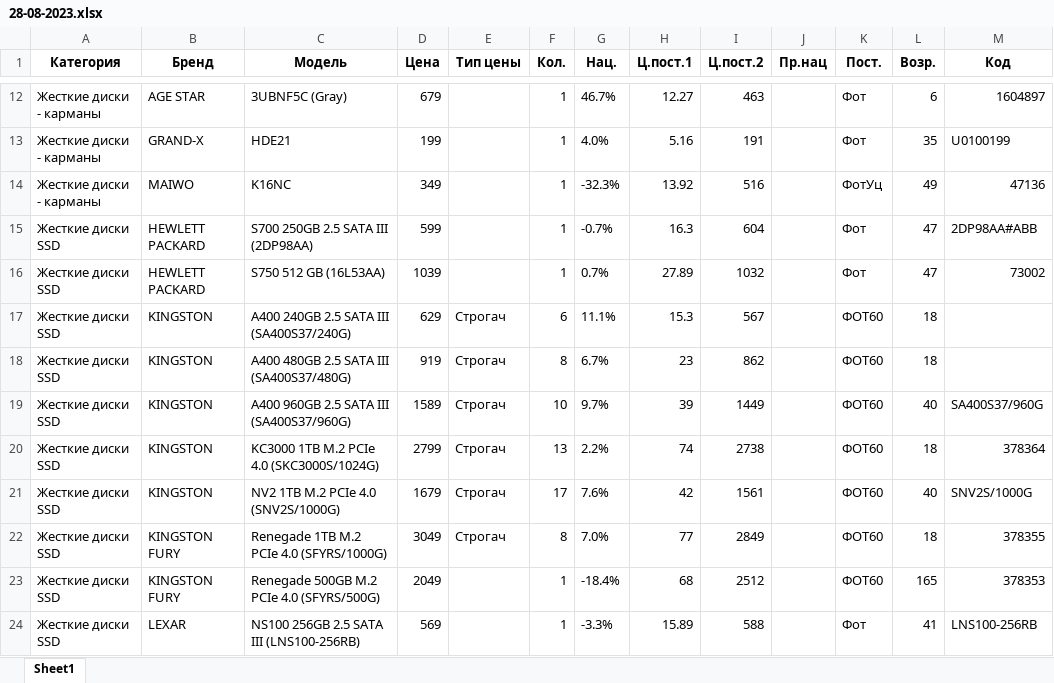
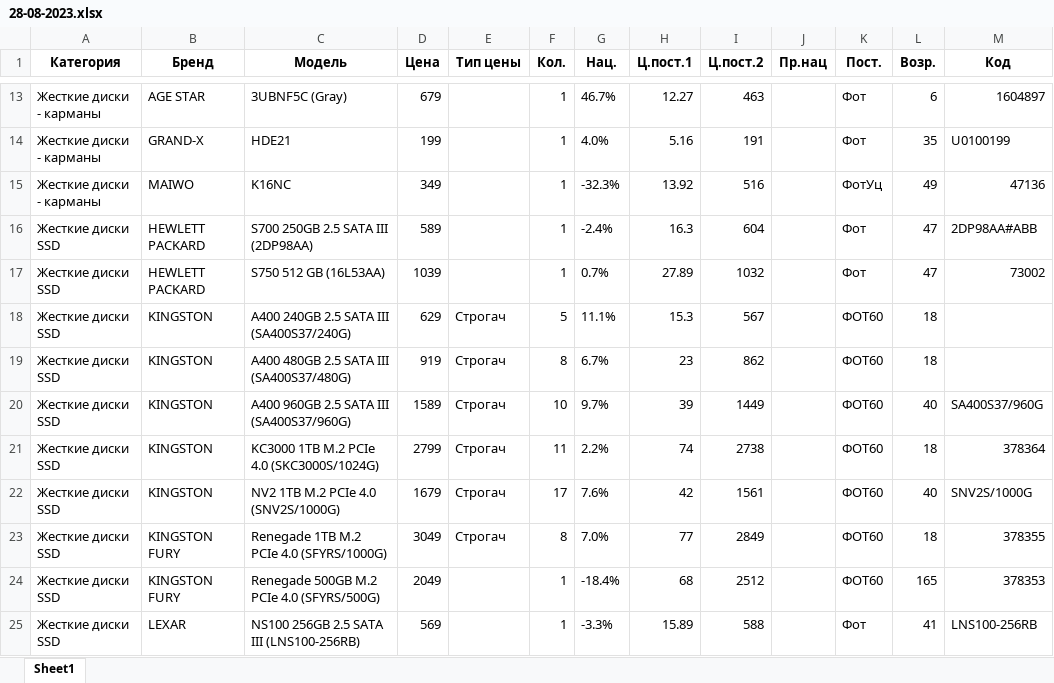
Before and after one commit to doranvlad/sold_and_new, an Excel workbook: files/import_from_site/new/28-08-2023.xlsx, sheet Sheet1, drawn as a sheet; only a part is shown, gaps mark what is left out; values as stored, in another font and other column widths than the file's, no borders; addresses are those after the commit; the diff covers the shown part only; the diff names each change by its address in the sheet, - before the commit and + after, or states it on an @@ line.

```diff
--- a/files/import_from_site/new/28-08-2023.xlsx (sheet Sheet1)
+++ b/files/import_from_site/new/28-08-2023.xlsx (sheet Sheet1)
-D16 (Цена): 599
+D16 (Цена): 589
-G16 (Нац.): -0.7%
+G16 (Нац.): -2.4%
-F18 (Кол.): 6
+F18 (Кол.): 5
-F21 (Кол.): 13
+F21 (Кол.): 11
```
Also changed, not shown: 6 added rows and 14 edited cells elsewhere in this sheet, files/результат.xlsx, 2 other files.
